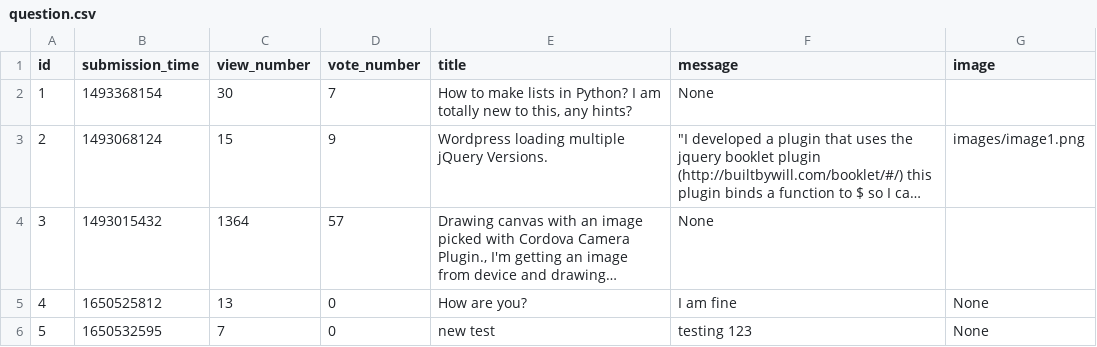
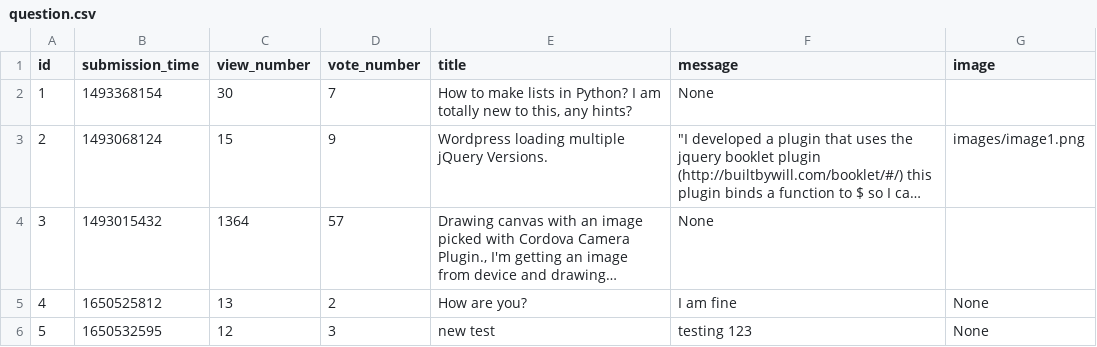
Before and after one commit to abenteuerzeit/ask-mate, a CSV file: sample_data/question.csv, drawn as a sheet; long unchanged cells end in …; the diff names each change by its address in the sheet, - before the commit and + after, or states it on an @@ line.

```diff
--- a/sample_data/question.csv
+++ b/sample_data/question.csv
-D5 (vote_number): 0
+D5 (vote_number): 2
-C6 (view_number): 7
+C6 (view_number): 12
-D6 (vote_number): 0
+D6 (vote_number): 3
```
Also changed, not shown: 3 other files.
